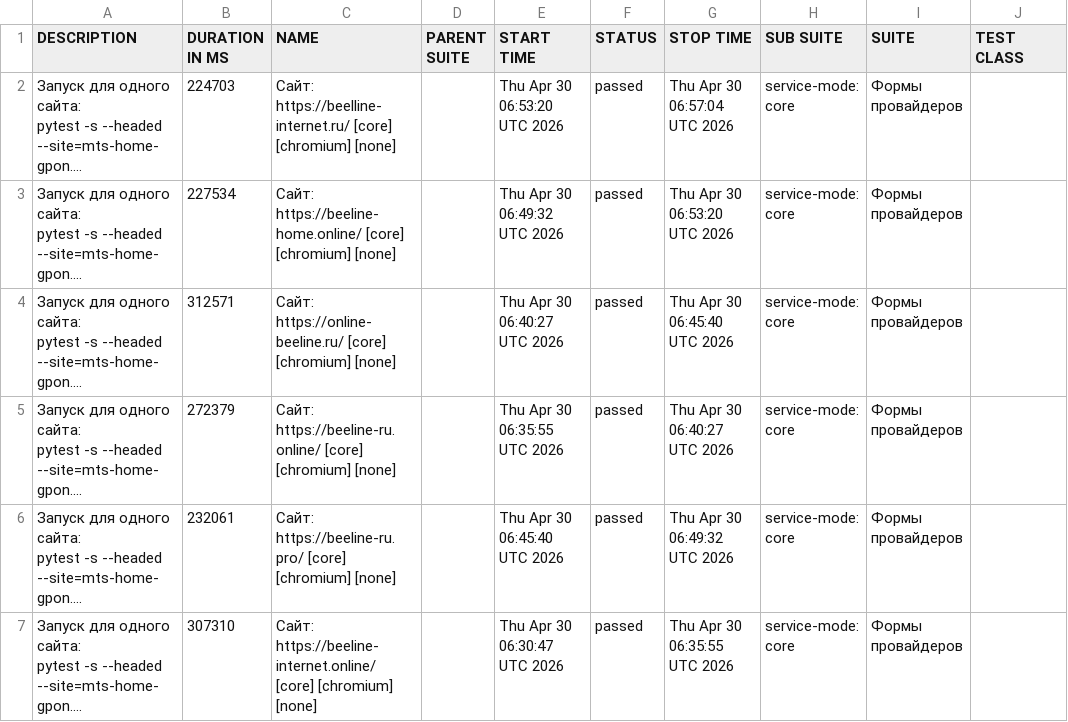
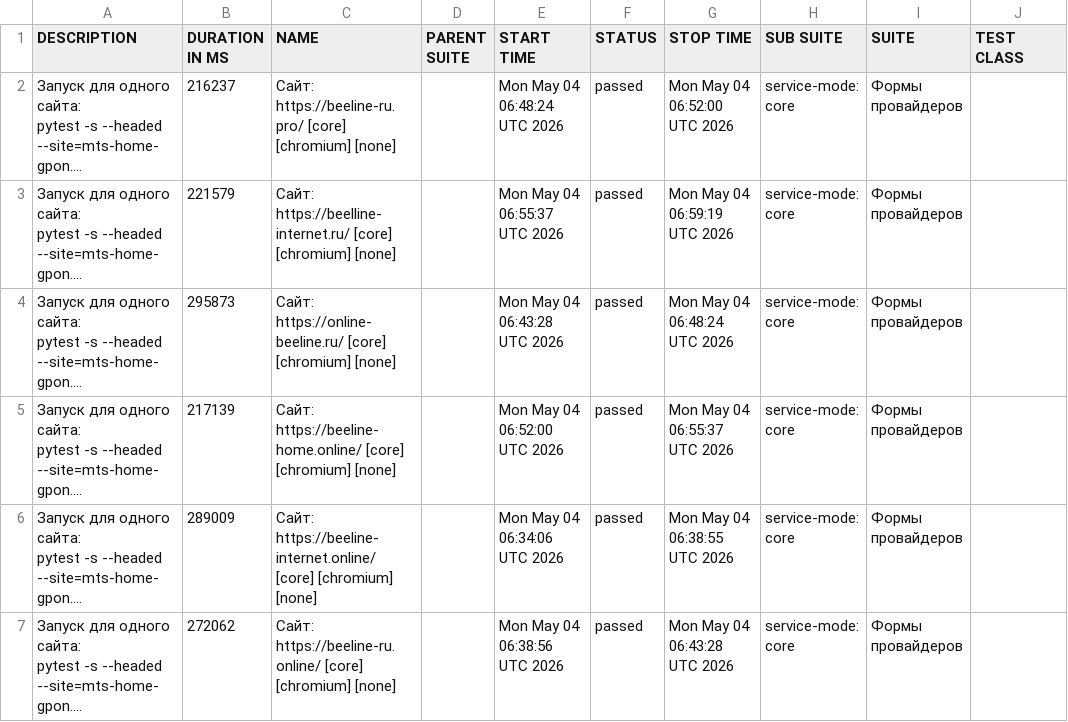
Before and after one commit to deidolinde-maker/Everyday_test, a CSV file: provider-beeline/data/suites.csv, drawn as a sheet; only a part is shown; long unchanged cells end in …; the diff names each change by its address in the sheet, - before the commit and + after, or states it on an @@ line.

```diff
--- a/provider-beeline/data/suites.csv
+++ b/provider-beeline/data/suites.csv
-B2 (DURATION IN MS): 224703
+B2 (DURATION IN MS): 216237
-C2 (NAME): Сайт: https://beelline-internet.ru/ [core] [chromium]…
+C2 (NAME): Сайт: https://beeline-ru.pro/ [core] [chromium]…
-E2 (START TIME): Thu Apr 30 06:53:20 UTC 2026
+E2 (START TIME): Mon May 04 06:48:24 UTC 2026
-G2 (STOP TIME): Thu Apr 30 06:57:04 UTC 2026
+G2 (STOP TIME): Mon May 04 06:52:00 UTC 2026
-B3 (DURATION IN MS): 227534
+B3 (DURATION IN MS): 221579
-C3 (NAME): Сайт: https://beeline-home.online/ [core] [chromium]…
+C3 (NAME): Сайт: https://beelline-internet.ru/ [core] [chromium]…
-E3 (START TIME): Thu Apr 30 06:49:32 UTC 2026
+E3 (START TIME): Mon May 04 06:55:37 UTC 2026
-G3 (STOP TIME): Thu Apr 30 06:53:20 UTC 2026
+G3 (STOP TIME): Mon May 04 06:59:19 UTC 2026
-B4 (DURATION IN MS): 312571
+B4 (DURATION IN MS): 295873
-E4 (START TIME): Thu Apr 30 06:40:27 UTC 2026
+E4 (START TIME): Mon May 04 06:43:28 UTC 2026
-G4 (STOP TIME): Thu Apr 30 06:45:40 UTC 2026
+G4 (STOP TIME): Mon May 04 06:48:24 UTC 2026
-B5 (DURATION IN MS): 272379
+B5 (DURATION IN MS): 217139
-C5 (NAME): Сайт: https://beeline-ru.online/ [core] [chromium]…
+C5 (NAME): Сайт: https://beeline-home.online/ [core] [chromium]…
-E5 (START TIME): Thu Apr 30 06:35:55 UTC 2026
+E5 (START TIME): Mon May 04 06:52:00 UTC 2026
-G5 (STOP TIME): Thu Apr 30 06:40:27 UTC 2026
+G5 (STOP TIME): Mon May 04 06:55:37 UTC 2026
-B6 (DURATION IN MS): 232061
+B6 (DURATION IN MS): 289009
-C6 (NAME): Сайт: https://beeline-ru.pro/ [core] [chromium]…
+C6 (NAME): Сайт: https://beeline-internet.online/ [core] [chromium]…
-E6 (START TIME): Thu Apr 30 06:45:40 UTC 2026
+E6 (START TIME): Mon May 04 06:34:06 UTC 2026
-G6 (STOP TIME): Thu Apr 30 06:49:32 UTC 2026
+G6 (STOP TIME): Mon May 04 06:38:55 UTC 2026
-B7 (DURATION IN MS): 307310
+B7 (DURATION IN MS): 272062
-C7 (NAME): Сайт: https://beeline-internet.online/ [core] [chromium]…
+C7 (NAME): Сайт: https://beeline-ru.online/ [core] [chromium]…
-E7 (START TIME): Thu Apr 30 06:30:47 UTC 2026
+E7 (START TIME): Mon May 04 06:38:56 UTC 2026
-G7 (STOP TIME): Thu Apr 30 06:35:55 UTC 2026
+G7 (STOP TIME): Mon May 04 06:43:28 UTC 2026
```
Also changed, not shown: 57 other files.
